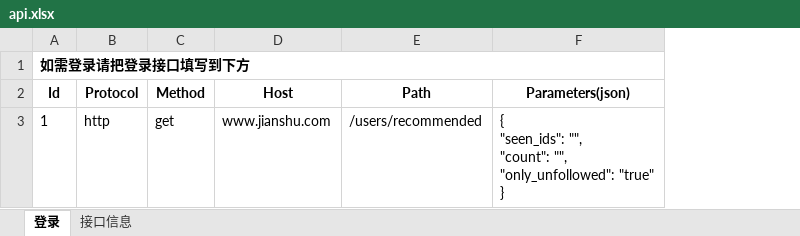
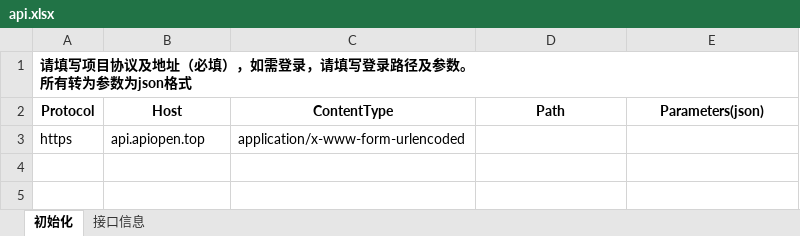
Before and after one commit to redstone1994/aut-temp, an Excel workbook: aut-api/data/api.xlsx, sheet 初始化, drawn as a sheet; values as stored, in another font and other column widths than the file's, no borders; removed rows and columns are numbered as before the commit, all else as after; ↵ is a line break in a cell; the diff names each change by its address in the sheet, - before the commit and + after, or states it on an @@ line.

```diff
--- a/aut-api/data/api.xlsx (sheet 初始化)
+++ b/aut-api/data/api.xlsx (sheet 初始化)
-sheet tab: 登录
+sheet tab: 初始化
-column A (Id), row 1: 如需登录请把登录接口填写到下方
-column C (Method), empty
+column C (ContentType), empty
-A1 (Protocol): (empty)
+A1 (Protocol): 请填写项目协议及地址（必填），如需登录，请填写登录路径及参数。 ↵ 所有转为参数为json格式
+A1:E1 merged
-row 3: 1 | http | get | www.jianshu.com | /users/recommended | { ↵ "seen_ids": "", ↵ "count": "", ↵ "only_unfollowed": "true" ↵ }
+row 3: https | api.apiopen.top | application/x-www-form-urlencoded
```
Also changed, not shown: sheet 接口信息, 16 other files.
